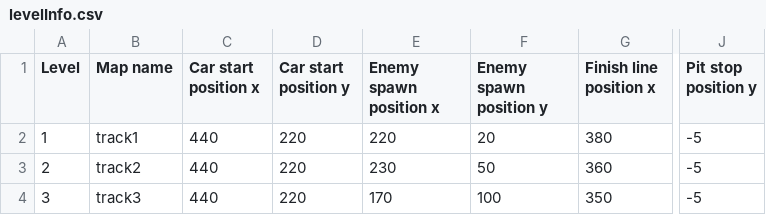
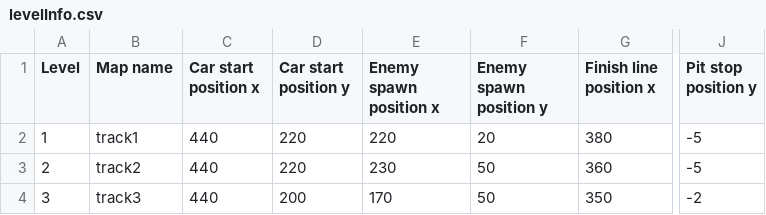
Before and after one commit to AnonymerNiklasistanonym/LudumDare41-DoeffingerCity, a CSV file: td-racing/core/assets/maps/levelInfo.csv, drawn as a sheet; only a part is shown, gaps mark what is left out; the diff names each change by its address in the sheet, - before the commit and + after, or states it on an @@ line.

Commit message:
Moved Carspawn and Pitstop in Level 3

```diff
--- a/td-racing/core/assets/maps/levelInfo.csv
+++ b/td-racing/core/assets/maps/levelInfo.csv
-D4 (Car start position y): 220
+D4 (Car start position y): 200
-F4 (Enemy spawn position y): 100
+F4 (Enemy spawn position y): 50
-J4 (Pit stop position y): -5
+J4 (Pit stop position y): -2
```
